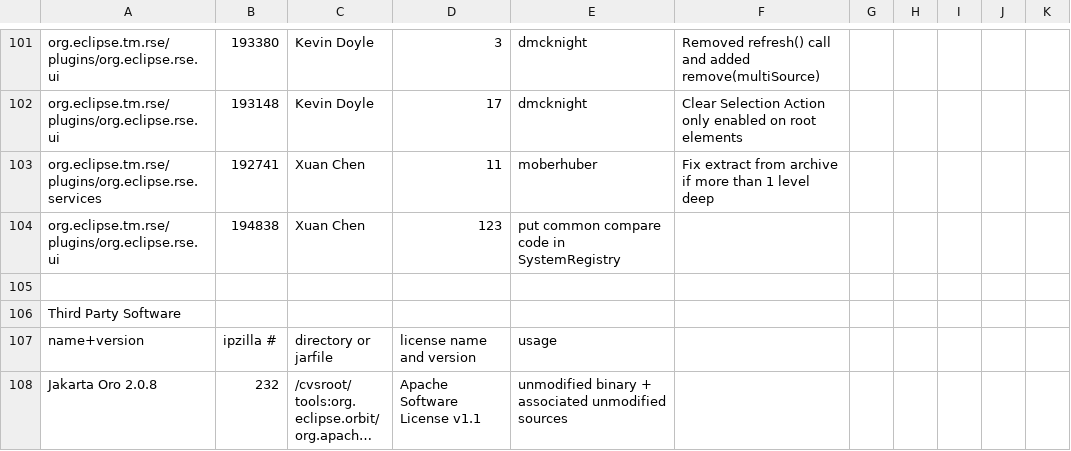
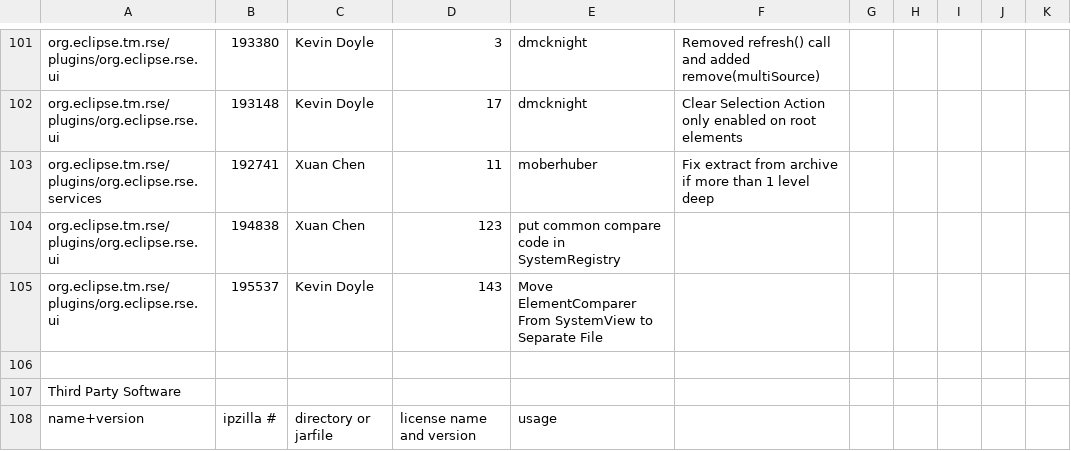
Before and after one commit to markphip/tm, a CSV file: development/tm-log.csv, drawn as a sheet; only a part is shown, gaps mark what is left out; the shorter side is filled out with more unchanged rows; long unchanged cells end in …; the diff names each change by its address in the sheet, - before the commit and + after, or states it on an @@ line.

Commit message:
[195537] Kevin's patch for Move ElementComparer From SystemView to Separate File

```diff
--- a/development/tm-log.csv
+++ b/development/tm-log.csv
+row 105: org.eclipse.tm.rse/plugins/org.eclipse.rse.ui | 195537 | Kevin Doyle | 143 | Move ElementComparer From SystemView to Separate File
```
